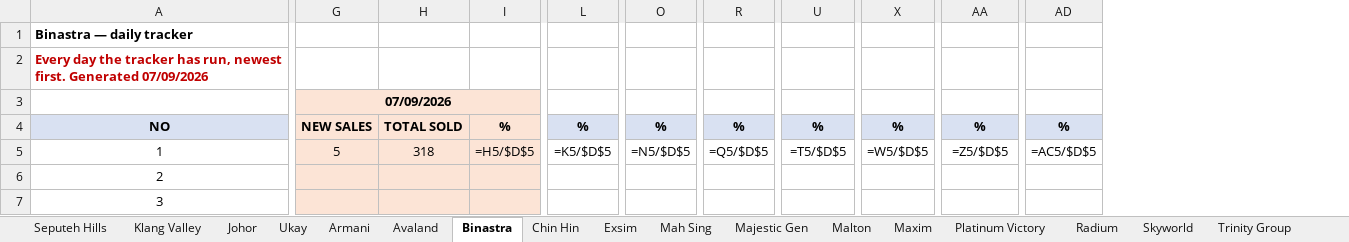
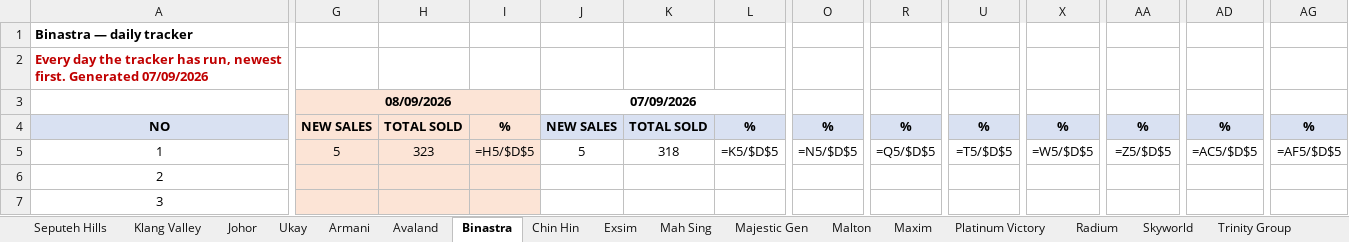
Before and after one commit to smtcu/teduh-tracker, an Excel workbook: docs/downloads/Teduh_Daily_Tracker.xlsx, sheet Binastra, drawn as a sheet; only a part is shown, gaps mark what is left out; values as stored, in another font and other column widths than the file's, no borders; formulas without a stored value are shown as written; addresses are those after the commit; the diff covers the shown part only; the diff names each change by its address in the sheet, - before the commit and + after, or states it on an @@ line.

```diff
--- a/docs/downloads/Teduh_Daily_Tracker.xlsx (sheet Binastra)
+++ b/docs/downloads/Teduh_Daily_Tracker.xlsx (sheet Binastra)
+column G, rows 3-5: 08/09/2026 | NEW SALES | 5
+column H, rows 4-5: TOTAL SOLD | 323
+column I, rows 4-5: % | =H5/$D$5
-J3 fill: #FCE4D6
+J3 fill: none
-J4:L4 fill: #FCE4D6
+J4:L4 fill: #D9E1F2
-J5:L7 fill: #FCE4D6
+J5:L7 fill: none
-L5: =H5/$D$5
+L5: =K5/$D$5
-O5: =K5/$D$5
+O5: =N5/$D$5
-R5: =N5/$D$5
+R5: =Q5/$D$5
-U5: =Q5/$D$5
+U5: =T5/$D$5
-X5: =T5/$D$5
+X5: =W5/$D$5
-AA5: =W5/$D$5
+AA5: =Z5/$D$5
-AD5: =Z5/$D$5
+AD5: =AC5/$D$5
-AG5: =AC5/$D$5
+AG5: =AF5/$D$5
```
Also changed, not shown: 15 edited cells elsewhere in this sheet, sheet Seputeh Hills, sheet Johor, sheet Klang Valley, sheet Exsim, sheet Mah Sing, sheet TS Law, 11 more sheets, docs/downloads/07092026Tduh Developer Project Sales Status 13.xlsx, docs/downloads/20260907_Johor_Teduh_Weekly_Update.xlsx, 18 other files.
